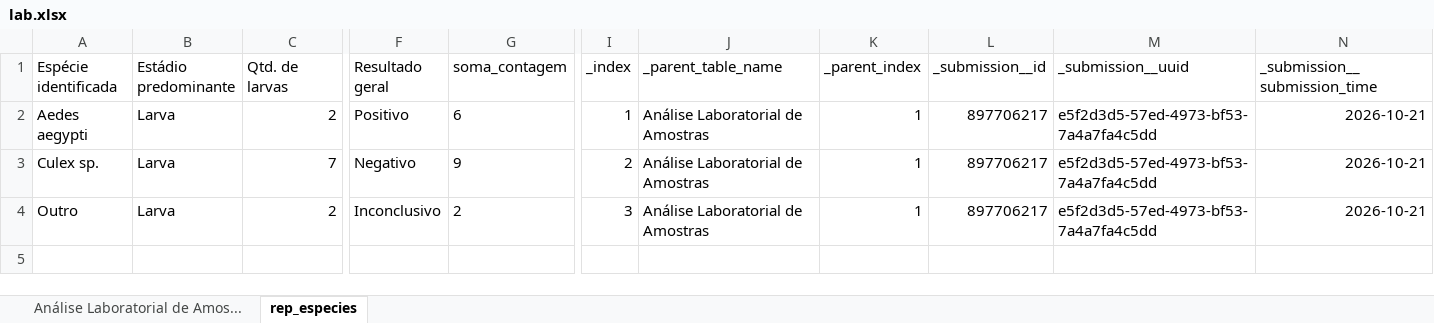
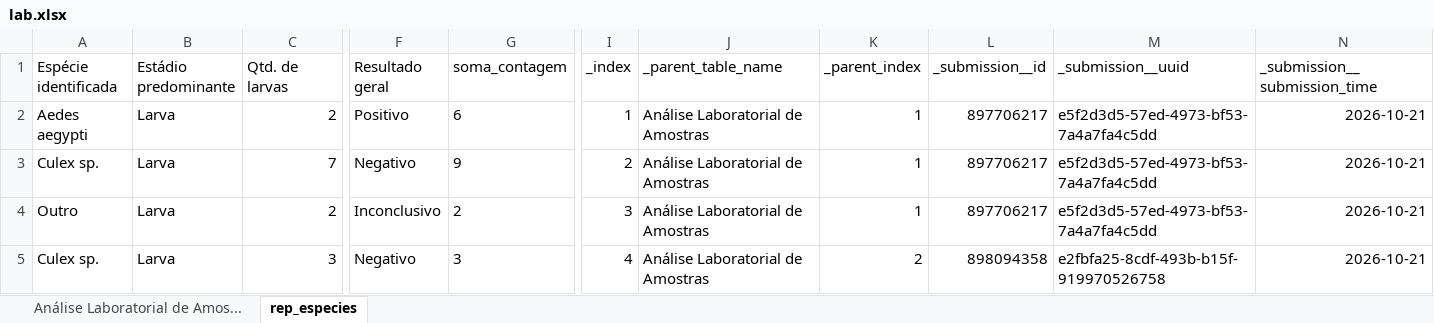
Before and after one commit to flaviohsantos/dashboard_bromelias, an Excel workbook: lab.xlsx, sheet rep_especies, drawn as a sheet; only a part is shown, gaps mark what is left out; values as stored, in another font and other column widths than the file's, no borders; rows hold the shown columns only; the diff names each change by its address in the sheet, - before the commit and + after, or states it on an @@ line.

```diff
--- a/lab.xlsx (sheet rep_especies)
+++ b/lab.xlsx (sheet rep_especies)
+row 5: Culex sp. | Larva | 3 | Negativo | 3 | 4 | Análise Laboratorial de Amostras | 2 | 898094358 | e2fbfa25-8cdf-493b-b15f-919970526758 | 2026-10-21
```
Also changed, not shown: sheet Análise Laboratorial de Amos..., campo.xlsx.
